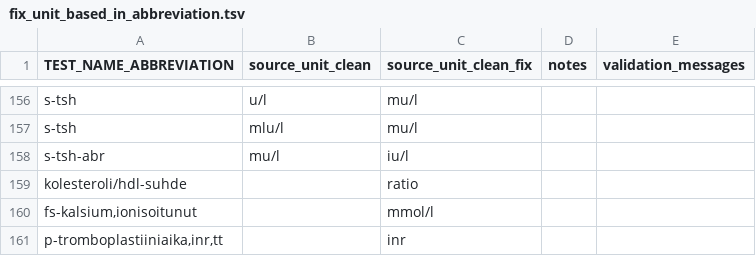
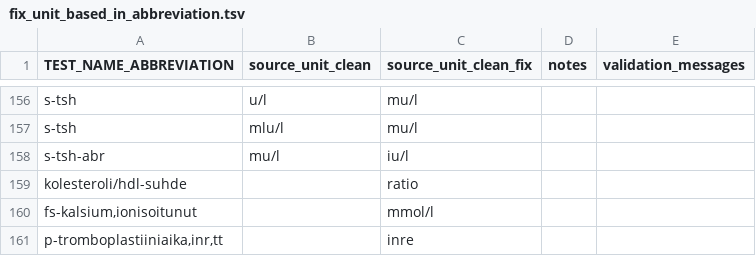
Before and after one commit to FINNGEN/kanta_lab_harmonisation_public, a TSV file: VOCABULARIES/LABfi_ALL/fix_unit_based_in_abbreviation.tsv, drawn as a sheet; only a part is shown, gaps mark what is left out.

Commit message:
test action

```diff
--- a/VOCABULARIES/LABfi_ALL/fix_unit_based_in_abbreviation.tsv
+++ b/VOCABULARIES/LABfi_ALL/fix_unit_based_in_abbreviation.tsv
@@ -160,2 +160,2 @@ kolesteroli/hdl-suhde		ratio
 fs-kalsium,ionisoitunut		mmol/l		
-p-tromboplastiiniaika,inr,tt		inr		
+p-tromboplastiiniaika,inr,tt		inre		
```
Also changed, not shown: 1 other file.
